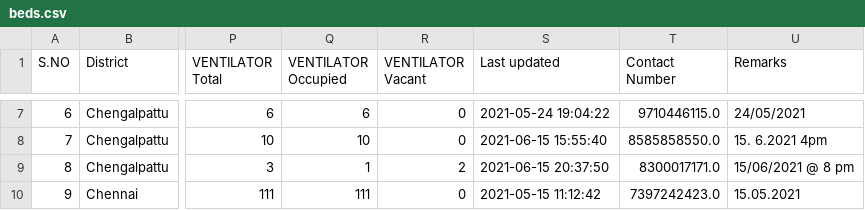
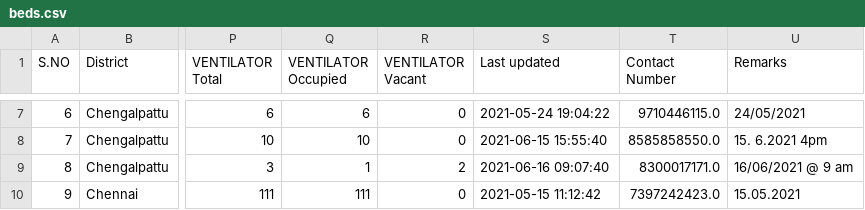
Before and after one commit to mskian/tamil-nadu-covid-beds-api, a CSV file: data/beds.csv, drawn as a sheet; only a part is shown, gaps mark what is left out; the diff covers the shown part only; the diff names each change by its address in the sheet, - before the commit and + after, or states it on an @@ line.

```diff
--- a/data/beds.csv
+++ b/data/beds.csv
-S9 (Last updated): 2021-06-15 20:37:50
+S9 (Last updated): 2021-06-16 09:07:40
-U9 (Remarks): 15/06/2021 @ 8 pm
+U9 (Remarks): 16/06/2021 @ 9 am
```
Also changed, not shown: 86 edited cells elsewhere in this file, 1 other file.
